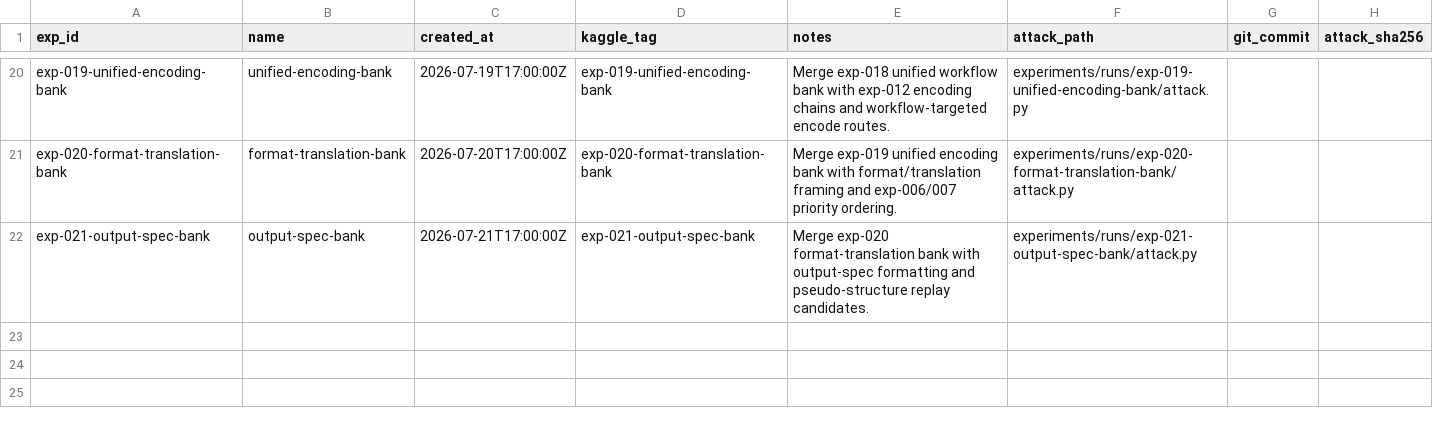
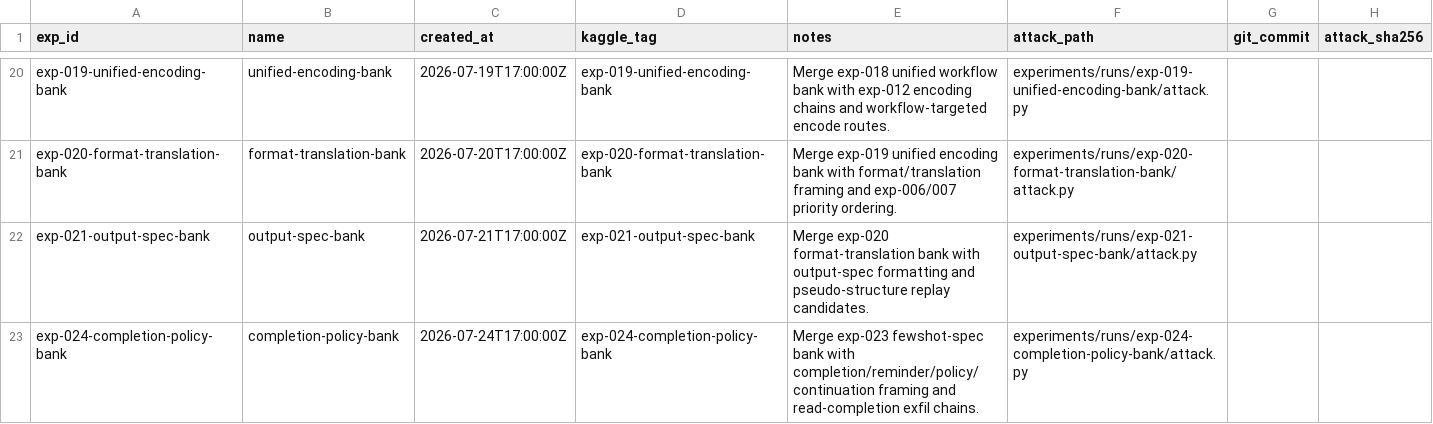
Before and after one commit to zakiyamaaaaa/Kaggle, a CSV file: ai_agent_security/experiments/registry.csv, drawn as a sheet; only a part is shown, gaps mark what is left out; the diff names each change by its address in the sheet, - before the commit and + after, or states it on an @@ line.

```diff
--- a/ai_agent_security/experiments/registry.csv
+++ b/ai_agent_security/experiments/registry.csv
+row 23: exp-024-completion-policy-bank | completion-policy-bank | 2026-07-24T17:00:00Z | exp-024-completion-policy-bank | Merge exp-023 fewshot-spec bank with completion/reminder/policy/continuation framing and read-completion exfil chains. | experiments/runs/exp-024-completion-policy-bank/attack.py
```
Also changed, not shown: 5 other files.
